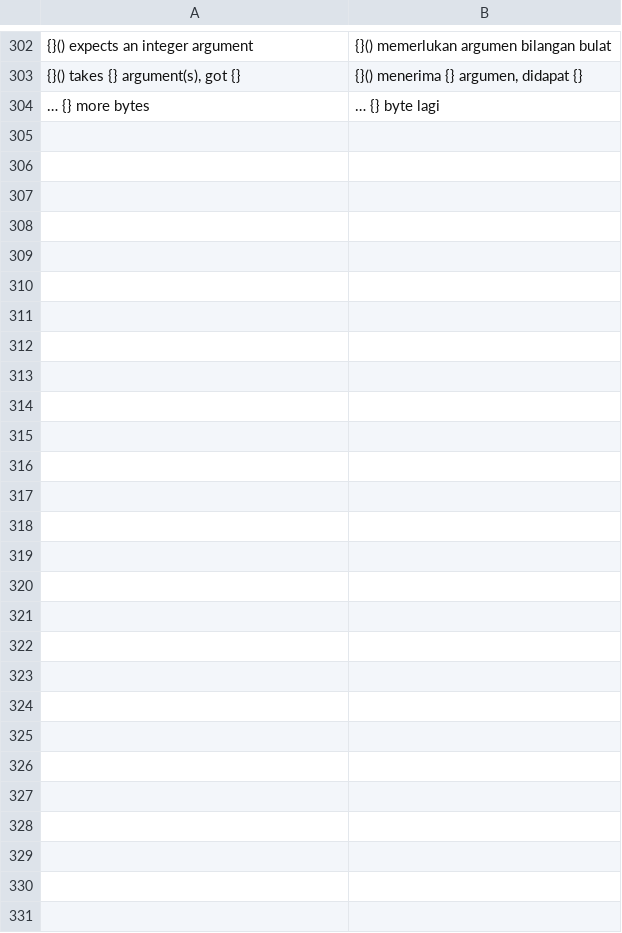
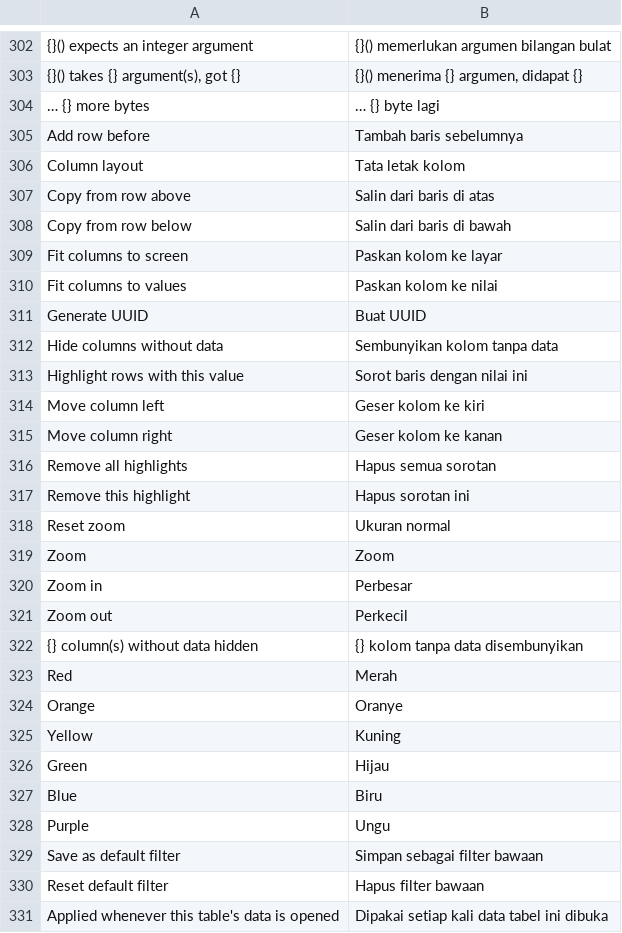
Before and after one commit to ilhamnadhif/dbiji, a TSV file: crates/dbiji-grid/locales/id.tsv, drawn as a sheet; only a part is shown, gaps mark what is left out; the diff names each change by its address in the sheet, - before the commit and + after, or states it on an @@ line.

```diff
--- a/crates/dbiji-grid/locales/id.tsv
+++ b/crates/dbiji-grid/locales/id.tsv
+row 305: Add row before | Tambah baris sebelumnya
+row 306: Column layout | Tata letak kolom
+row 307: Copy from row above | Salin dari baris di atas
+row 308: Copy from row below | Salin dari baris di bawah
+row 309: Fit columns to screen | Paskan kolom ke layar
+row 310: Fit columns to values | Paskan kolom ke nilai
+row 311: Generate UUID | Buat UUID
+row 312: Hide columns without data | Sembunyikan kolom tanpa data
+row 313: Highlight rows with this value | Sorot baris dengan nilai ini
+row 314: Move column left | Geser kolom ke kiri
+row 315: Move column right | Geser kolom ke kanan
+row 316: Remove all highlights | Hapus semua sorotan
+row 317: Remove this highlight | Hapus sorotan ini
+row 318: Reset zoom | Ukuran normal
+row 319: Zoom | Zoom
+row 320: Zoom in | Perbesar
+row 321: Zoom out | Perkecil
+row 322: {} column(s) without data hidden | {} kolom tanpa data disembunyikan
+row 323: Red | Merah
+row 324: Orange | Oranye
+row 325: Yellow | Kuning
+row 326: Green | Hijau
+row 327: Blue | Biru
+row 328: Purple | Ungu
+row 329: Save as default filter | Simpan sebagai filter bawaan
+row 330: Reset default filter | Hapus filter bawaan
+row 331: Applied whenever this table's data is opened | Dipakai setiap kali data tabel ini dibuka
```
Also changed, not shown: crates/dbiji-core/locales/id.tsv, 17 other files.
